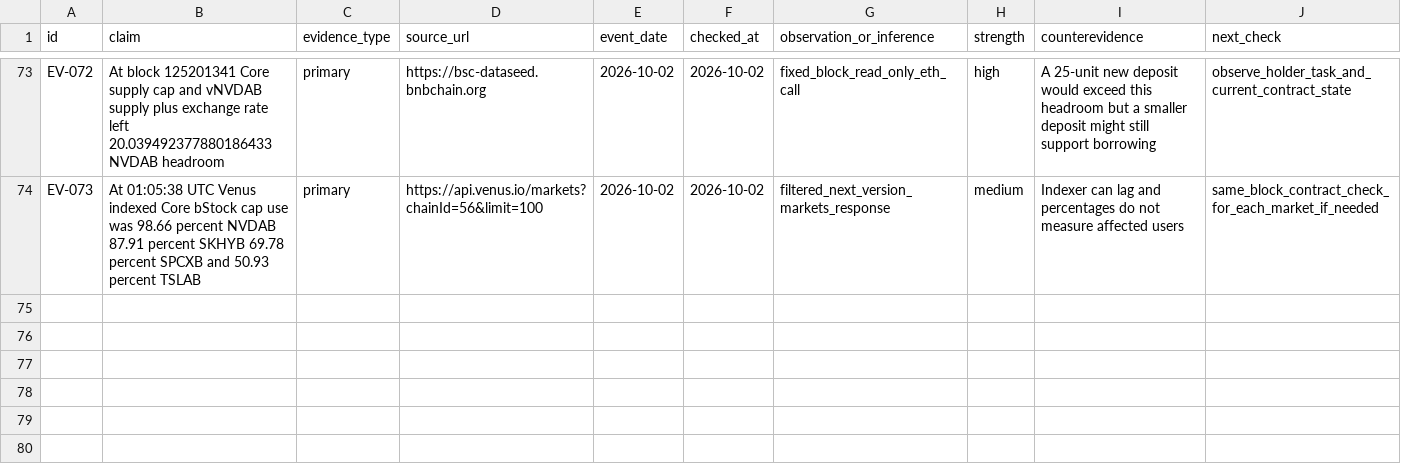
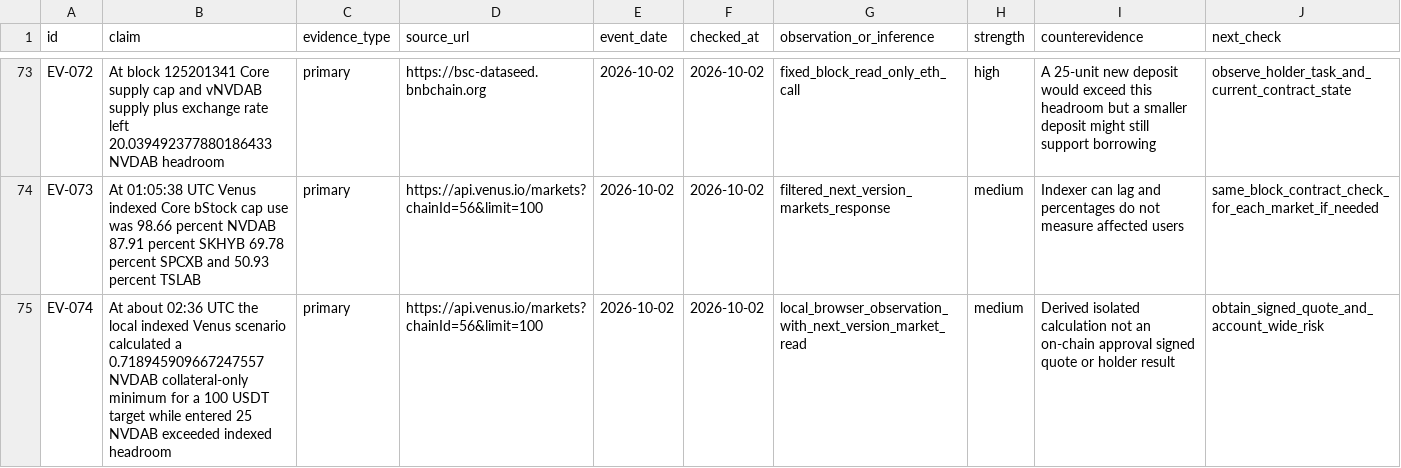
Before and after one commit to dyplux/bnb-tokenized-stocks-2026, a CSV file: docs/research/evidence-ledger.csv, drawn as a sheet; only a part is shown, gaps mark what is left out; the diff names each change by its address in the sheet, - before the commit and + after, or states it on an @@ line.

Commit message:
Distinguish entered collateral from minimum cash target

```diff
--- a/docs/research/evidence-ledger.csv
+++ b/docs/research/evidence-ledger.csv
+row 75: EV-074 | At about 02:36 UTC the local indexed Venus scenario calculated a 0.718945909667247557 NVDAB collateral-only minimum for a 100 USDT target while entered 25 NVDAB exceeded indexed headroom | primary | https://api.venus.io/markets?chainId=56&limit=100 | 2026-10-02 | 2026-10-02 | local_browser_observation_with_next_version_market_read | medium | Derived isolated calculation not an on-chain approval signed quote or holder result | obtain_signed_quote_and_account_wide_risk
```
Also changed, not shown: 7 other files.
